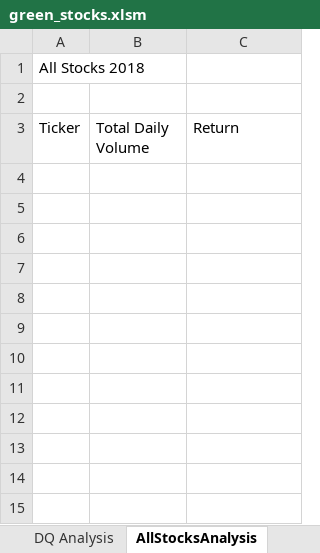
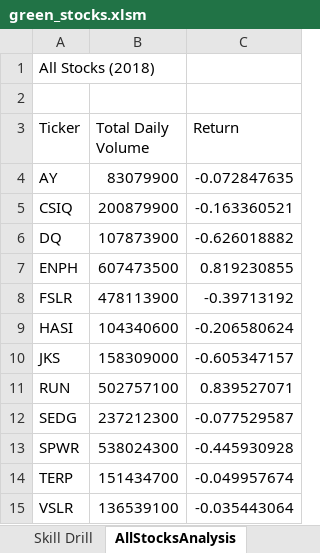
Before and after one commit to MXV0921/stock-analysis, an Excel workbook: green_stocks.xlsm, sheet AllStocksAnalysis, drawn as a sheet; values as stored, in another font and other column widths than the file's, no borders; the diff names each change by its address in the sheet, - before the commit and + after, or states it on an @@ line.

Commit message:
Add files via upload
Add Stock Analysis for all Green Stocks

```diff
--- a/green_stocks.xlsm (sheet AllStocksAnalysis)
+++ b/green_stocks.xlsm (sheet AllStocksAnalysis)
+sheet tab: Skill Drill
-A1 (Ticker): All Stocks 2018
+A1 (Ticker): All Stocks (2018)
+row 4: AY | 83079900 | -0.072847635
+row 5: CSIQ | 200879900 | -0.163360521
+row 6: DQ | 107873900 | -0.626018882
+row 7: ENPH | 607473500 | 0.819230855
+row 8: FSLR | 478113900 | -0.39713192
+row 9: HASI | 104340600 | -0.206580624
+row 10: JKS | 158309000 | -0.605347157
+row 11: RUN | 502757100 | 0.839527071
+row 12: SEDG | 237212300 | -0.077529587
+row 13: SPWR | 538024300 | -0.445930928
+row 14: TERP | 151434700 | -0.049957674
+row 15: VSLR | 136539100 | -0.035443064
```
Also changed, not shown: sheet 2018.
